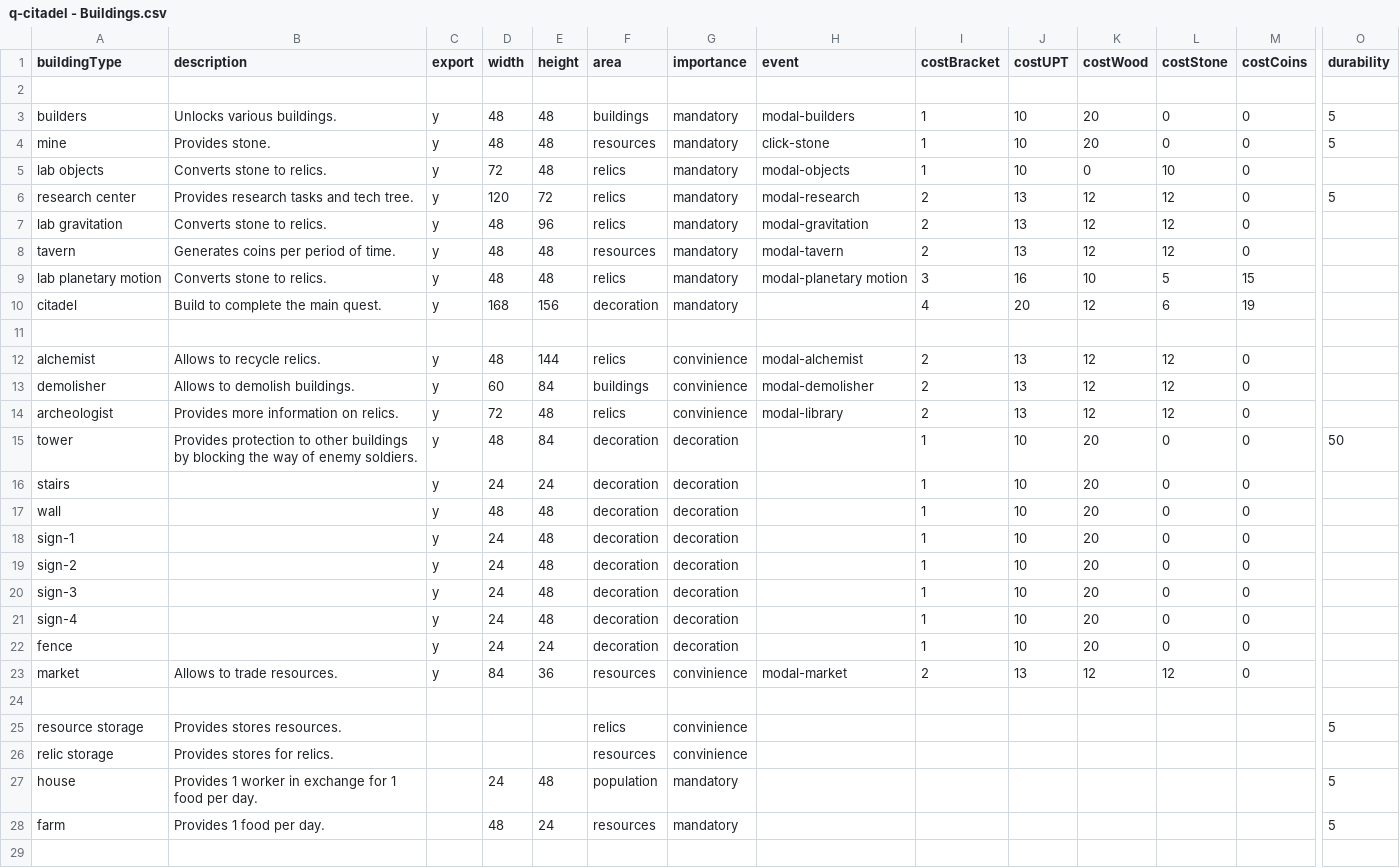
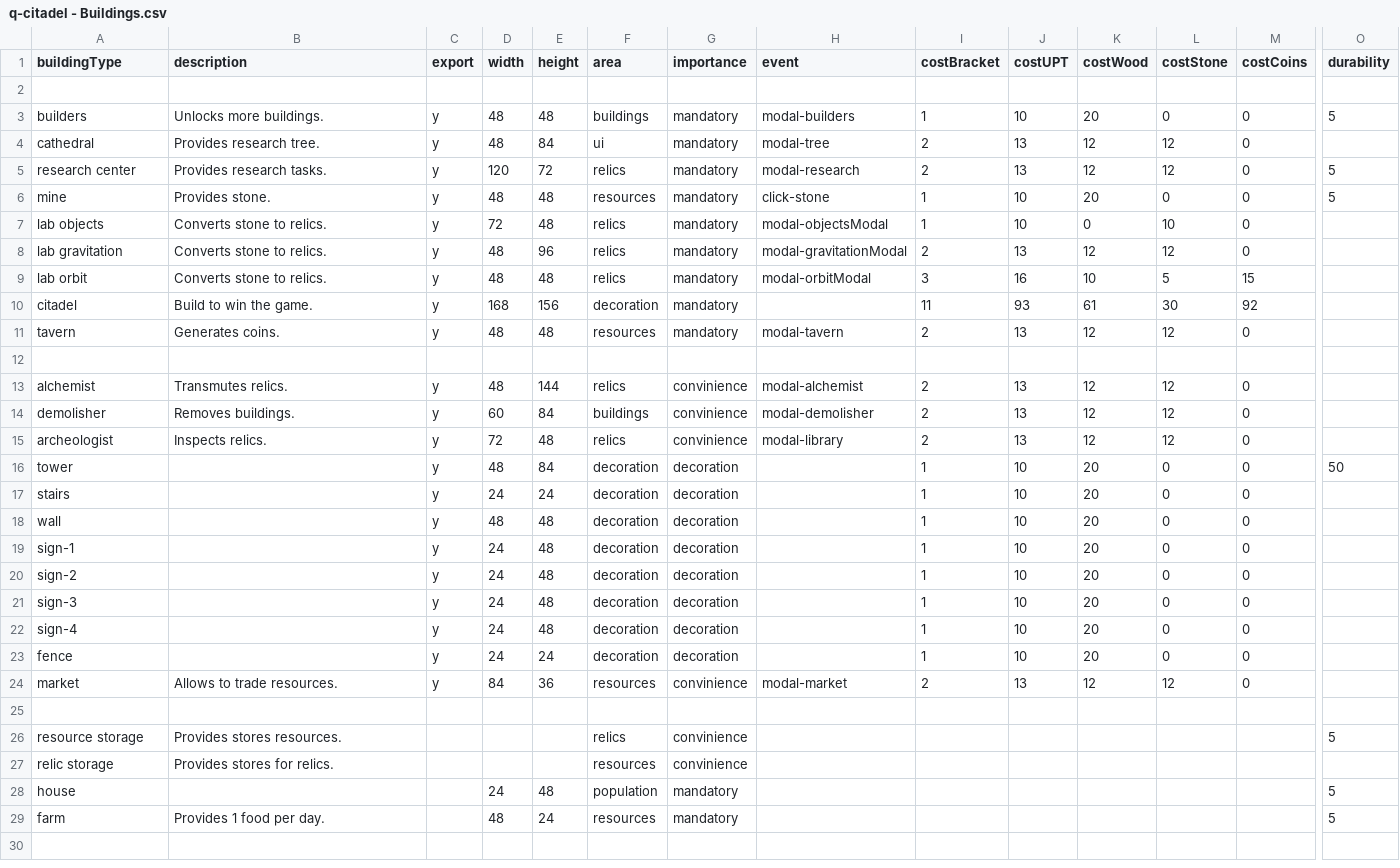
Before and after one commit to ormach/quantum-citadel, a CSV file: 04-DATA/q-citadel - Buildings.csv, drawn as a sheet; only a part is shown, gaps mark what is left out; removed rows and columns are numbered as before the commit, all else as after; rows hold the shown columns only; the diff names each change by its address in the sheet, - before the commit and + after, or states it on an @@ line.

```diff
--- a/04-DATA/q-citadel - Buildings.csv
+++ b/04-DATA/q-citadel - Buildings.csv
-B3 (description): Unlocks various buildings.
+B3 (description): Unlocks more buildings.
+row 4: cathedral | Provides research tree. | y | 48 | 84 | ui | mandatory | modal-tree | 2 | 13 | 12 | 12 | 0
+row 5: research center | Provides research tasks. | y | 120 | 72 | relics | mandatory | modal-research | 2 | 13 | 12 | 12 | 0 | 5
-H7 (event): modal-objects
+H7 (event): modal-objectsModal
-row 6: research center | Provides research tasks and tech tree. | y | 120 | 72 | relics | mandatory | modal-research | 2 | 13 | 12 | 12 | 0 | 5
-H8 (event): modal-gravitation
+H8 (event): modal-gravitationModal
+row 9: lab orbit | Converts stone to relics. | y | 48 | 48 | relics | mandatory | modal-orbitModal | 3 | 16 | 10 | 5 | 15
+row 10: citadel | Build to win the game. | y | 168 | 156 | decoration | mandatory |  | 11 | 93 | 61 | 30 | 92
-B11 (description): Generates coins per period of time.
+B11 (description): Generates coins.
-row 9: lab planetary motion | Converts stone to relics. | y | 48 | 48 | relics | mandatory | modal-planetary motion | 3 | 16 | 10 | 5 | 15
-row 10: citadel | Build to complete the main quest. | y | 168 | 156 | decoration | mandatory |  | 4 | 20 | 12 | 6 | 19
-B13 (description): Allows to recycle relics.
+B13 (description): Transmutes relics.
-B14 (description): Allows to demolish buildings.
+B14 (description): Removes buildings.
-B15 (description): Provides more information on relics.
+B15 (description): Inspects relics.
-B16 (description): Provides protection to other buildings by blocking the way of enemy soldiers.
+B16 (description): (empty)
-B28 (description): Provides 1 worker in exchange for 1 food per day.
+B28 (description): (empty)
```
Also changed, not shown: 04-DATA/q-citadel - Relics.csv, 23 other files.
